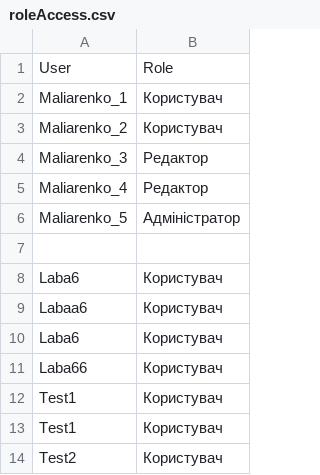
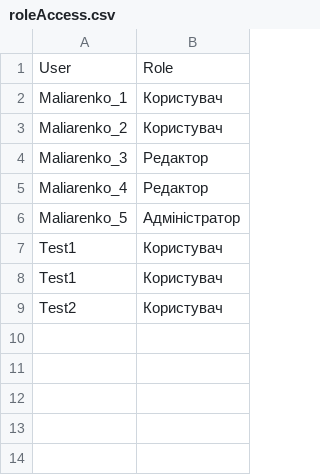
Before and after one commit to sophxmia/TBD_Maliarenko, a CSV file: src/roleAccess.csv, drawn as a sheet; the diff names each change by its address in the sheet, - before the commit and + after, or states it on an @@ line.

```diff
--- a/src/roleAccess.csv
+++ b/src/roleAccess.csv
-row 7: (empty)
-row 8: Laba6 | Користувач
-row 9: Labaa6 | Користувач
-row 10: Laba6 | Користувач
-row 11: Laba66 | Користувач
```
Also changed, not shown: src/maliarenko_database.csv, 6 other files.
